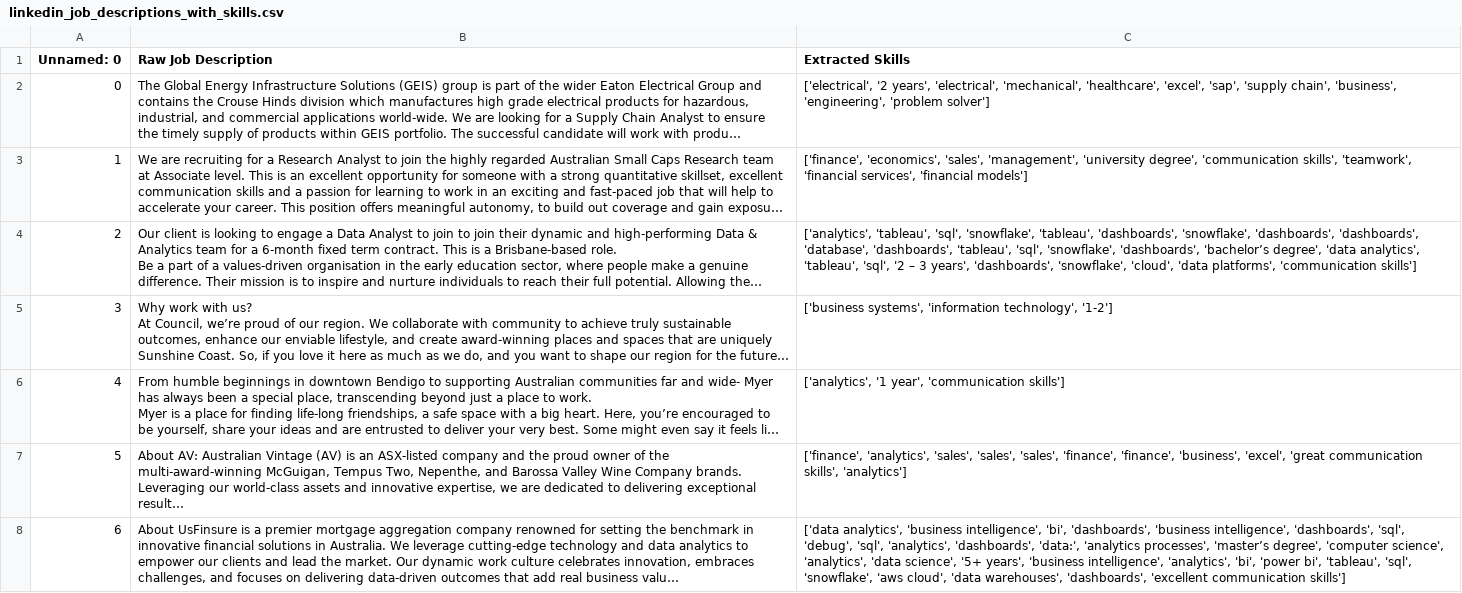
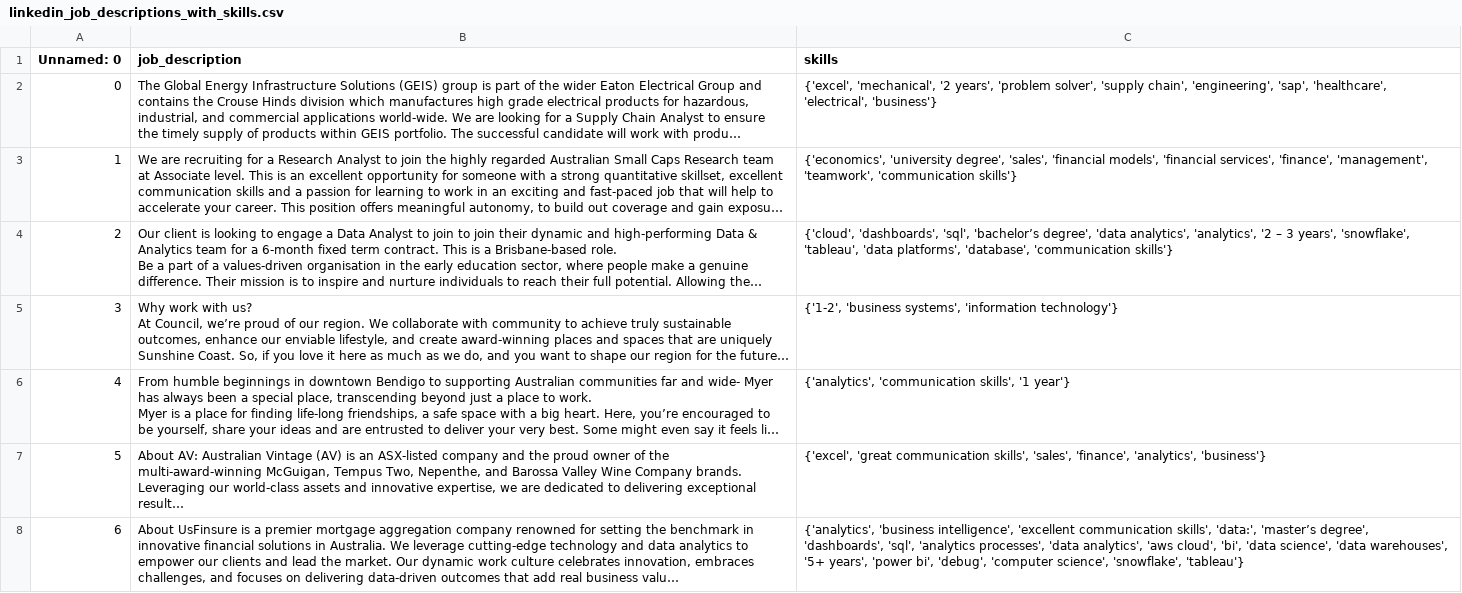
Before and after one commit to artwork321/linkedin-entry-job-insights, a CSV file: data_files/curated/linkedin_job_descriptions_with_skills.csv, drawn as a sheet; only a part is shown; long unchanged cells end in …; the diff covers the shown part only; the diff names each change by its address in the sheet, - before the commit and + after, or states it on an @@ line.

Commit message:
create a function to upload csv into snowflake table:

```diff
--- a/data_files/curated/linkedin_job_descriptions_with_skills.csv
+++ b/data_files/curated/linkedin_job_descriptions_with_skills.csv
-B1: Raw Job Description
+B1: job_description
-C1: Extracted Skills
+C1: skills
-C2 (skills): ['electrical', '2 years', 'electrical', 'mechanical', 'healthcare', 'excel', 'sap', 'supply chain', 'business', 'engineering', 'problem solver']
+C2 (skills): {'excel', 'mechanical', '2 years', 'problem solver', 'supply chain', 'engineering', 'sap', 'healthcare', 'electrical', 'business'}
-C3 (skills): ['finance', 'economics', 'sales', 'management', 'university degree', 'communication skills', 'teamwork', 'financial services', 'financial models']
+C3 (skills): {'economics', 'university degree', 'sales', 'financial models', 'financial services', 'finance', 'management', 'teamwork', 'communication skills'}
-C4 (skills): ['analytics', 'tableau', 'sql', 'snowflake', 'tableau', 'dashboards', 'snowflake', 'dashboards', 'dashboards', 'database', 'dashboards', 'tableau', 'sql', 'snowflake', 'dashboards', 'bachelor’s degree', 'data analytics', 'tableau', 'sql', '2 – 3 years', 'dashboards', 'snowflake', 'cloud', 'data platforms', 'communication skills']
+C4 (skills): {'cloud', 'dashboards', 'sql', 'bachelor’s degree', 'data analytics', 'analytics', '2 – 3 years', 'snowflake', 'tableau', 'data platforms', 'database', 'communication skills'}
-C5 (skills): ['business systems', 'information technology', '1-2']
+C5 (skills): {'1-2', 'business systems', 'information technology'}
-C6 (skills): ['analytics', '1 year', 'communication skills']
+C6 (skills): {'analytics', 'communication skills', '1 year'}
-C7 (skills): ['finance', 'analytics', 'sales', 'sales', 'sales', 'finance', 'finance', 'business', 'excel', 'great communication skills', 'analytics']
+C7 (skills): {'excel', 'great communication skills', 'sales', 'finance', 'analytics', 'business'}
-C8 (skills): ['data analytics', 'business intelligence', 'bi', 'dashboards', 'business intelligence', 'dashboards', 'sql', 'debug', 'sql', 'analytics', 'dashboards', 'data:', 'analytics processes', 'master’s degree', 'computer science', 'analytics', 'data science', '5+ years', 'business intelligence', 'analytics', 'bi', 'power bi', 'tableau', 'sql', 'snowflake', 'aws cloud', 'data warehouses', 'dashboards', 'excellent communication skills']
+C8 (skills): {'analytics', 'business intelligence', 'excellent communication skills', 'data:', 'master’s degree', 'dashboards', 'sql', 'analytics processes', 'data analytics', 'aws cloud', 'bi', 'data science', 'data warehouses', '5+ years', 'power bi', 'debug', 'computer science', 'snowflake', 'tableau'}
```
Also changed, not shown: 186 edited cells elsewhere in this file, 4 other files.
